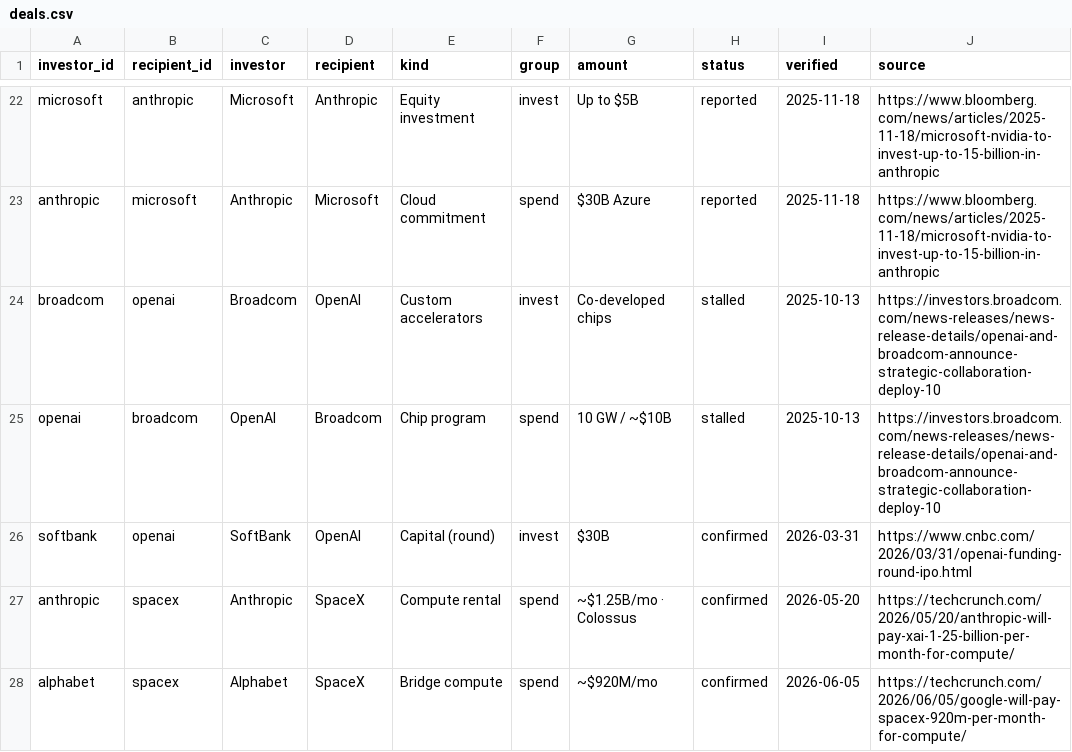
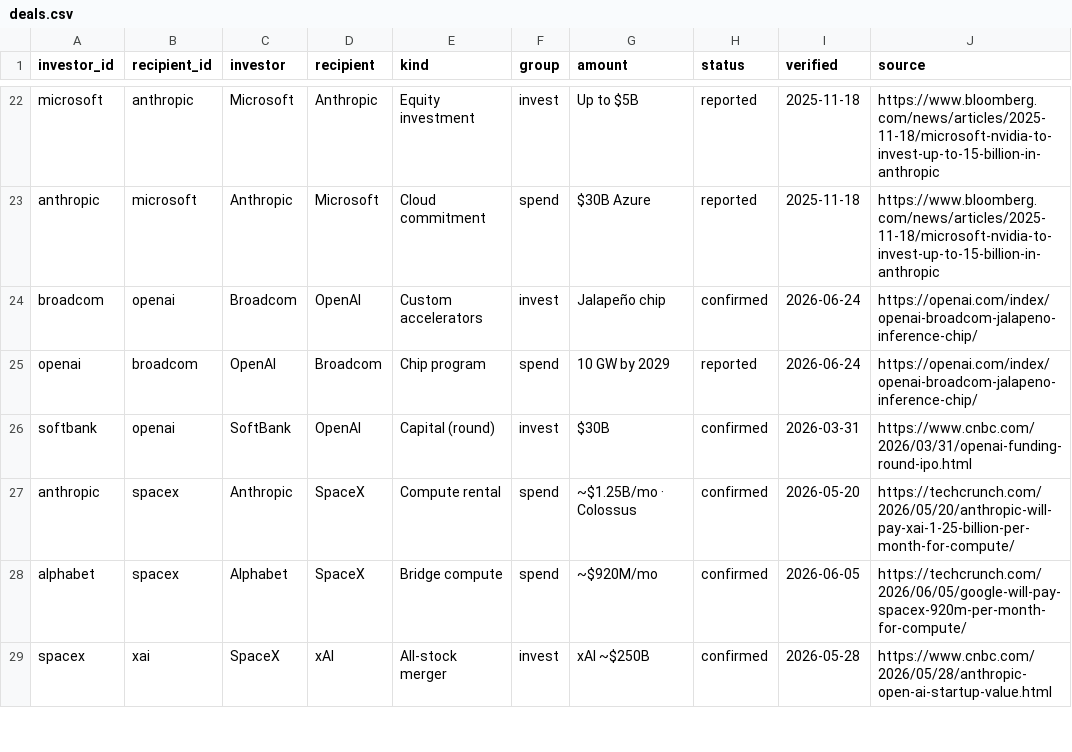
Before and after one commit to timothy22000/ai-loop, a CSV file: data/deals.csv, drawn as a sheet; only a part is shown, gaps mark what is left out; the shorter side is filled out with more unchanged rows.

Commit message:
News to 29 June: Broadcom/OpenAI chip un-stalled, prices refreshed
OpenAI and Broadcom unveiled Jalapeno (24 Jun), so the Broadcom/OpenAI edges
move from stalled to confirmed (chip) and reported (10 GW by 2029). Public
prices refreshed to 29 Jun. Source: OpenAI/Broadcom announcements, as reported
by CNBC and Tom's Hardware.

```diff
--- a/data/deals.csv
+++ b/data/deals.csv
@@ -23,4 +23,4 @@ microsoft,anthropic,Microsoft,Anthropic,Equity investment,invest,Up to $5B,repor
 anthropic,microsoft,Anthropic,Microsoft,Cloud commitment,spend,$30B Azure,reported,2025-11-18,https://www.bloomberg.com/news/articles/2025-11-18/microsoft-nvidia-to-invest-up-to-15-billion-in-anthropic
-broadcom,openai,Broadcom,OpenAI,Custom accelerators,invest,Co-developed chips,stalled,2025-10-13,https://investors.broadcom.com/news-releases/news-release-details/openai-and-broadcom-announce-strategic-collaboration-deploy-10
-openai,broadcom,OpenAI,Broadcom,Chip program,spend,10 GW / ~$10B,stalled,2025-10-13,https://investors.broadcom.com/news-releases/news-release-details/openai-and-broadcom-announce-strategic-collaboration-deploy-10
+broadcom,openai,Broadcom,OpenAI,Custom accelerators,invest,Jalapeño chip,confirmed,2026-06-24,https://openai.com/index/openai-broadcom-jalapeno-inference-chip/
+openai,broadcom,OpenAI,Broadcom,Chip program,spend,10 GW by 2029,reported,2026-06-24,https://openai.com/index/openai-broadcom-jalapeno-inference-chip/
 softbank,openai,SoftBank,OpenAI,Capital (round),invest,$30B,confirmed,2026-03-31,https://www.cnbc.com/2026/03/31/openai-funding-round-ipo.html
```
Also changed, not shown: data/companies.csv, 4 other files.
